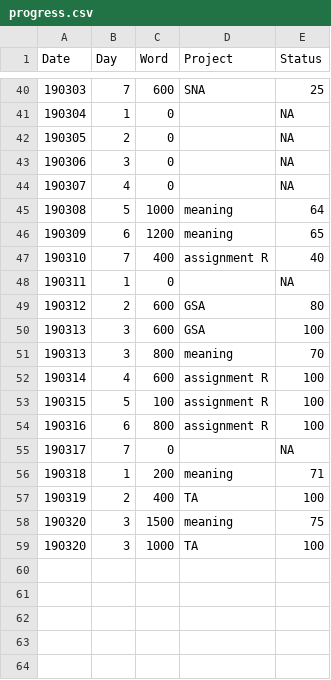
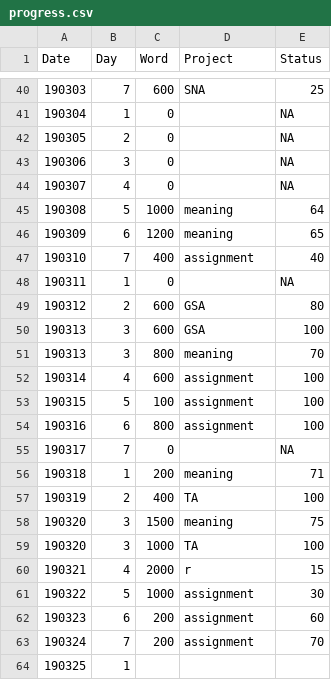
Before and after one commit to chenshuangzhou/programming101, a CSV file: progress.csv, drawn as a sheet; only a part is shown, gaps mark what is left out.

```diff
--- a/progress.csv
+++ b/progress.csv
@@ -46,3 +46,3 @@ Date,Day,Word,Project,Status
 190309,6,1200,meaning,65
-190310,7,400,assignment R,40
+190310,7,400,assignment,40
 190311,1,0,,NA
@@ -51,5 +51,5 @@ Date,Day,Word,Project,Status
 190313,3,800,meaning,70
-190314,4,600,assignment R,100
-190315,5,100,assignment R,100
-190316,6,800,assignment R,100
+190314,4,600,assignment,100
+190315,5,100,assignment,100
+190316,6,800,assignment,100
 190317,7,0,,NA
@@ -59 +59,6 @@ Date,Day,Word,Project,Status
 190320,3,1000,TA,100
+190321,4,2000,r,15
+190322,5,1000,assignment,30
+190323,6,200,assignment,60
+190324,7,200,assignment,70
+190325,1,,,
```
Also changed, not shown: 3 other files.
